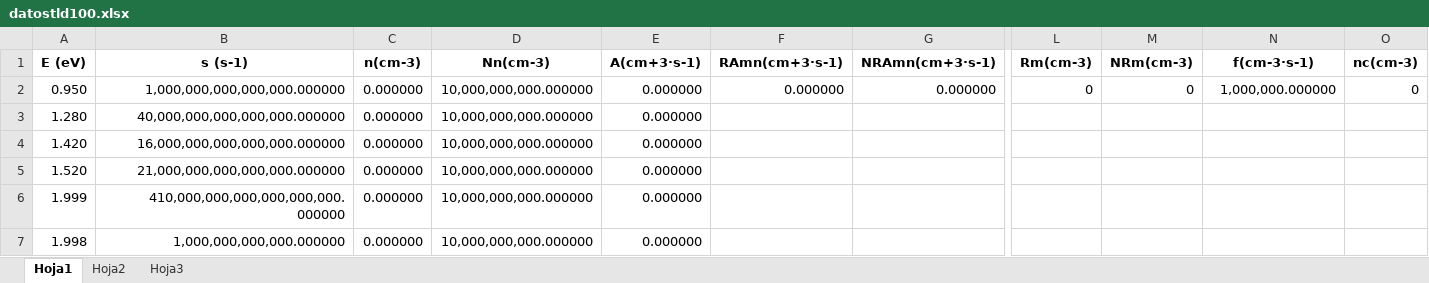
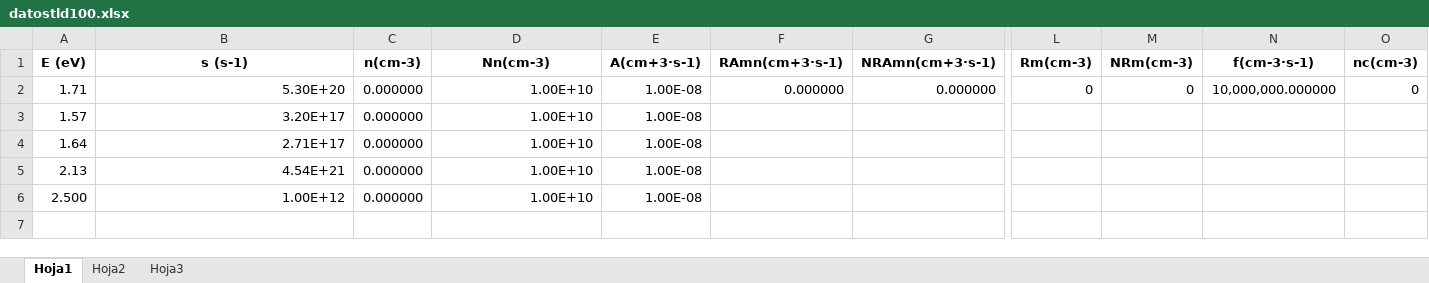
Before and after one commit to FullFran/TLSimulatorApp, an Excel workbook: NoteBooks/datos/datostld100.xlsx, sheet Hoja1, drawn as a sheet; only a part is shown, gaps mark what is left out; values as stored, in another font and other column widths than the file's, no borders; removed rows and columns are numbered as before the commit, all else as after; rows hold the shown columns only; the diff names each change by its address in the sheet, - before the commit and + after, or states it on an @@ line.

```diff
--- a/NoteBooks/datos/datostld100.xlsx (sheet Hoja1)
+++ b/NoteBooks/datos/datostld100.xlsx (sheet Hoja1)
-A2 (E (eV)): 0.950
+A2 (E (eV)): 1.71
-B2 (s (s-1)): 1,000,000,000,000,000.000000
+B2 (s (s-1)): 5.30E+20
-D2 (Nn(cm-3)): 10,000,000,000.000000
+D2 (Nn(cm-3)): 1.00E+10
-E2 (A(cm+3·s-1)): 0.000000
+E2 (A(cm+3·s-1)): 1.00E-08
-N2 (f(cm-3·s-1)): 1,000,000.000000
+N2 (f(cm-3·s-1)): 10,000,000.000000
-row 3: 1.280 | 40,000,000,000,000,000.000000 | 0.000000 | 10,000,000,000.000000 | 0.000000
-row 4: 1.420 | 16,000,000,000,000,000.000000 | 0.000000 | 10,000,000,000.000000 | 0.000000
-row 5: 1.520 | 21,000,000,000,000,000.000000 | 0.000000 | 10,000,000,000.000000 | 0.000000
-row 6: 1.999 | 410,000,000,000,000,000,000.000000 | 0.000000 | 10,000,000,000.000000 | 0.000000
-row 7: 1.998 | 1,000,000,000,000.000000 | 0.000000 | 10,000,000,000.000000 | 0.000000
+row 3: 1.57 | 3.20E+17 | 0.000000 | 1.00E+10 | 1.00E-08
+row 4: 1.64 | 2.71E+17 | 0.000000 | 1.00E+10 | 1.00E-08
+row 5: 2.13 | 4.54E+21 | 0.000000 | 1.00E+10 | 1.00E-08
+row 6: 2.500 | 1.00E+12 | 0.000000 | 1.00E+10 | 1.00E-08
```
Also changed, not shown: 4 other files.
